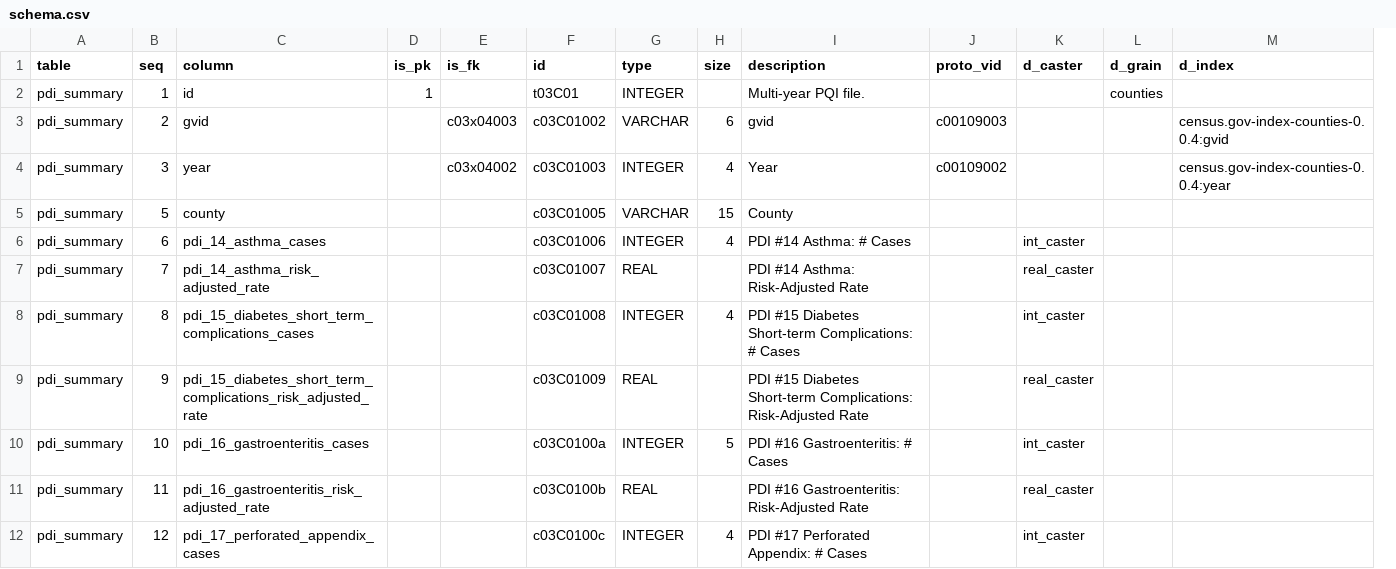
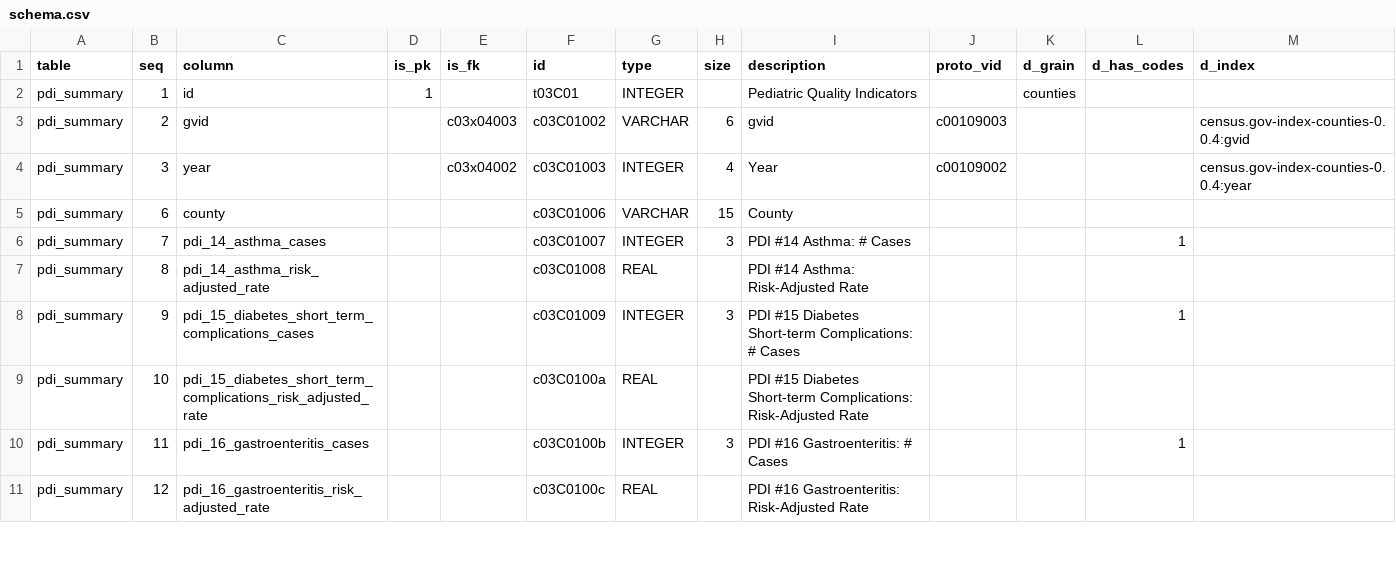
Before and after one commit to CivicKnowledge/ca-health-bundles, a CSV file: oshpd.ca.gov/pdi/meta/schema.csv, drawn as a sheet; only a part is shown; removed rows and columns are numbered as before the commit, all else as after; rows hold the shown columns only; the diff covers the shown part only; the diff names each change by its address in the sheet, - before the commit and + after, or states it on an @@ line.

```diff
--- a/oshpd.ca.gov/pdi/meta/schema.csv
+++ b/oshpd.ca.gov/pdi/meta/schema.csv
-column K (d_caster), rows 6-12: int_caster | real_caster | int_caster | real_caster | int_caster | real_caster | int_caster
+column L (d_has_codes), rows 6-10: 1 |  | 1 |  | 1
-I2 (description): Multi-year PQI file.
+I2 (description): Pediatric Quality Indicators
-row 5: pdi_summary | 5 | county |  |  | c03C01005 | VARCHAR | 15 | County
-C5 (column): pdi_14_asthma_cases
+C5 (column): county
-G5 (type): INTEGER
+G5 (type): VARCHAR
-H5 (size): 4
+H5 (size): 15
-I5 (description): PDI #14 Asthma: # Cases
+I5 (description): County
-C6 (column): pdi_14_asthma_risk_adjusted_rate
+C6 (column): pdi_14_asthma_cases
-G6 (type): REAL
+G6 (type): INTEGER
-H6 (size): (empty)
+H6 (size): 3
-I6 (description): PDI #14 Asthma: Risk-Adjusted Rate
+I6 (description): PDI #14 Asthma: # Cases
-C7 (column): pdi_15_diabetes_short_term_complications_cases
+C7 (column): pdi_14_asthma_risk_adjusted_rate
-G7 (type): INTEGER
+G7 (type): REAL
-H7 (size): 4
+H7 (size): (empty)
-I7 (description): PDI #15 Diabetes Short-term Complications: # Cases
+I7 (description): PDI #14 Asthma: Risk-Adjusted Rate
-C8 (column): pdi_15_diabetes_short_term_complications_risk_adjusted_rate
+C8 (column): pdi_15_diabetes_short_term_complications_cases
-G8 (type): REAL
+G8 (type): INTEGER
-H8 (size): (empty)
+H8 (size): 3
-I8 (description): …Short-term Complications: Risk-Adjusted Rate
+I8 (description): …Short-term Complications: # Cases
-C9 (column): pdi_16_gastroenteritis_cases
+C9 (column): pdi_15_diabetes_short_term_complications_risk_adjusted_rate
-G9 (type): INTEGER
+G9 (type): REAL
-H9 (size): 5
+H9 (size): (empty)
-I9 (description): PDI #16 Gastroenteritis: # Cases
+I9 (description): PDI #15 Diabetes Short-term Complications: Risk-Adjusted Rate
-C10 (column): pdi_16_gastroenteritis_risk_adjusted_rate
+C10 (column): pdi_16_gastroenteritis_cases
-G10 (type): REAL
+G10 (type): INTEGER
-H10 (size): (empty)
+H10 (size): 3
-I10 (description): PDI #16 Gastroenteritis: Risk-Adjusted Rate
+I10 (description): PDI #16 Gastroenteritis: # Cases
-C11 (column): pdi_17_perforated_appendix_cases
+C11 (column): pdi_16_gastroenteritis_risk_adjusted_rate
-G11 (type): INTEGER
+G11 (type): REAL
-H11 (size): 4
+H11 (size): (empty)
-I11 (description): PDI #17 Perforated Appendix: # Cases
+I11 (description): PDI #16 Gastroenteritis: Risk-Adjusted Rate
```
Also changed, not shown: 1 added row and 20 edited cells elsewhere in this file, oshpd.ca.gov/patient_discharges-hospital/meta/schema.csv, 18 other files.
